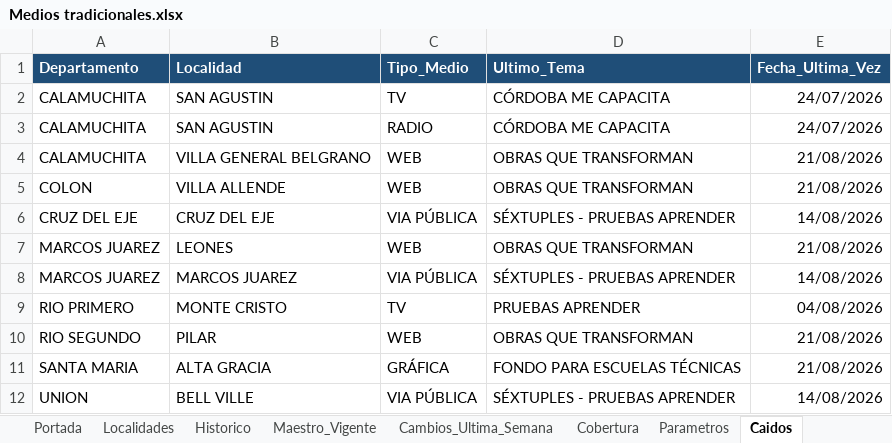
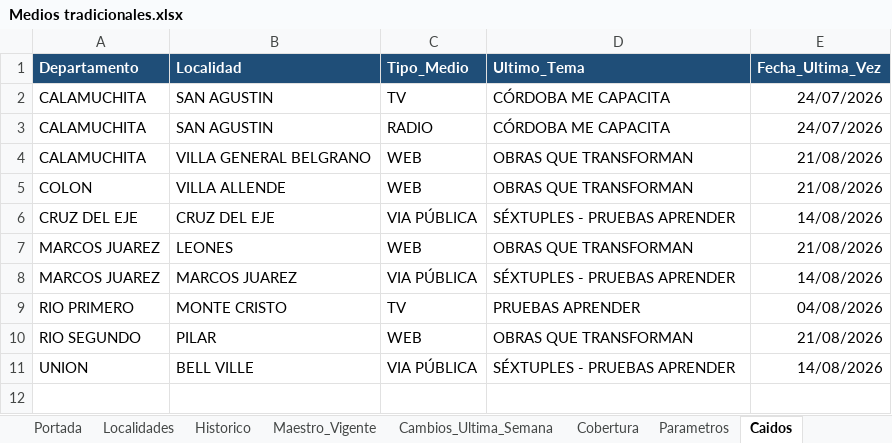
Before and after one commit to tomigaston/comunicacion-provincia, an Excel workbook: Contexto/Medios tradicionales.xlsx, sheet Caidos, drawn as a sheet; values as stored, in another font and other column widths than the file's, no borders; the diff names each change by its address in the sheet, - before the commit and + after, or states it on an @@ line.

```diff
--- a/Contexto/Medios tradicionales.xlsx (sheet Caidos)
+++ b/Contexto/Medios tradicionales.xlsx (sheet Caidos)
-row 11: SANTA MARIA | ALTA GRACIA | GRÁFICA | FONDO PARA ESCUELAS TÉCNICAS | 21/08/2026
```
Also changed, not shown: sheet Maestro_Vigente, sheet Historico, sheet Cambios_Ultima_Semana, sheet Cobertura, 4 other files.
